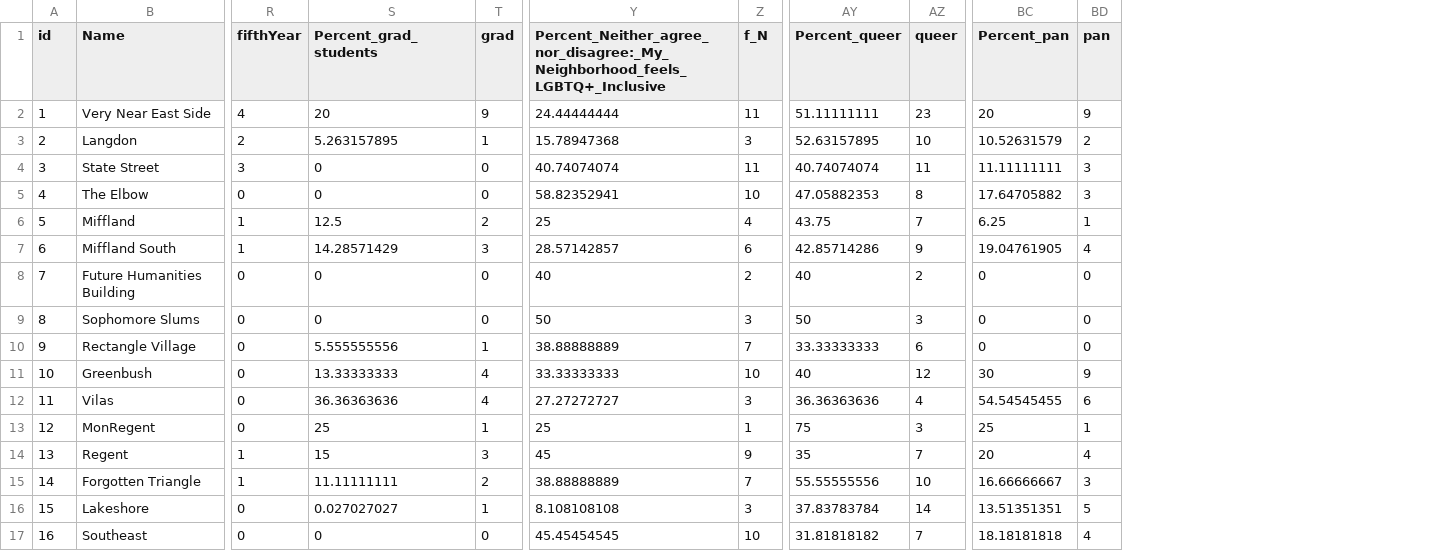
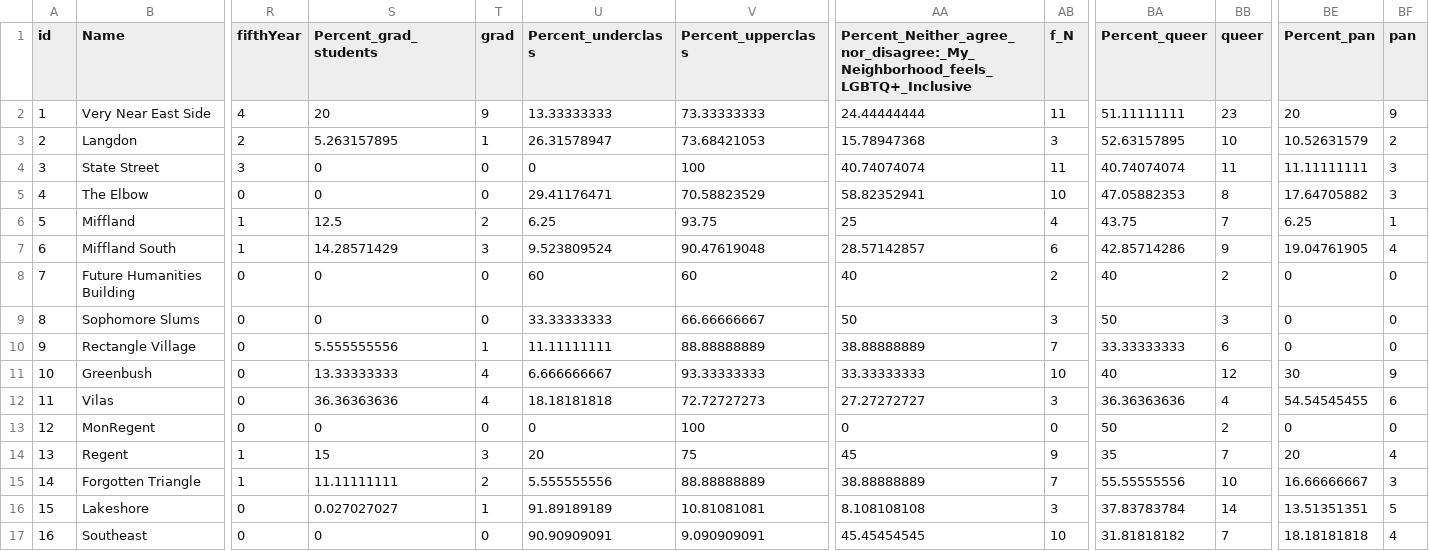
Before and after one commit to notfogel/lab-two, a CSV file: boilerplate/data/lab2_quant_data.csv, drawn as a sheet; only a part is shown, gaps mark what is left out; addresses are those after the commit; the diff names each change by its address in the sheet, - before the commit and + after, or states it on an @@ line.

Commit message:
added two new categories
also discovered and fixed data errors in the process!!! woo errors that no longer exist!

```diff
--- a/boilerplate/data/lab2_quant_data.csv
+++ b/boilerplate/data/lab2_quant_data.csv
+column U (Percent_underclass), rows 2-17: 13.33333333 | 26.31578947 | 0 | 29.41176471 | 6.25 | 9.523809524 | 60 | 33.33333333 | 11.11111111 | 6.666666667 | 18.18181818 | 0 | 20 | 5.555555556 | 91.89189189 | 90.90909091
+column V (Percent_upperclass), rows 2-17: 73.33333333 | 73.68421053 | 100 | 70.58823529 | 93.75 | 90.47619048 | 60 | 66.66666667 | 88.88888889 | 93.33333333 | 72.72727273 | 100 | 75 | 88.88888889 | 10.81081081 | 9.090909091
-S13 (Percent_grad_students): 25
+S13 (Percent_grad_students): 0
-T13 (grad): 1
+T13 (grad): 0
-AA13: 25
+AA13: 0
-AB13 (f_N): 1
+AB13 (f_N): 0
-BA13 (Percent_queer): 75
+BA13 (Percent_queer): 50
-BB13 (queer): 3
+BB13 (queer): 2
-BE13 (Percent_pan): 25
+BE13 (Percent_pan): 0
-BF13 (pan): 1
+BF13 (pan): 0
```
Also changed, not shown: 1 other file.
